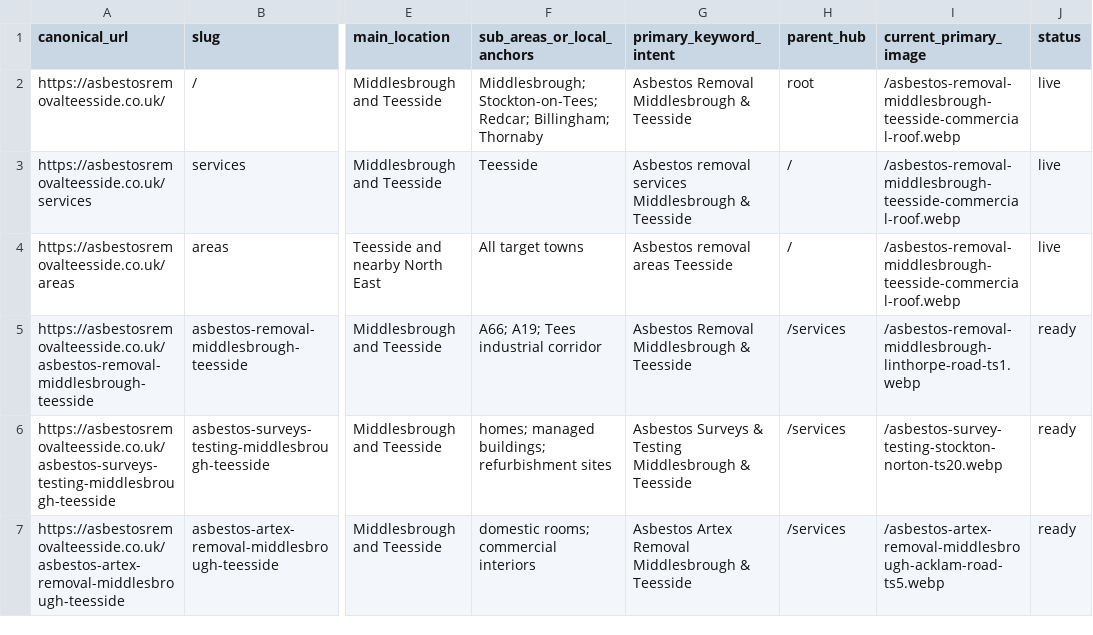
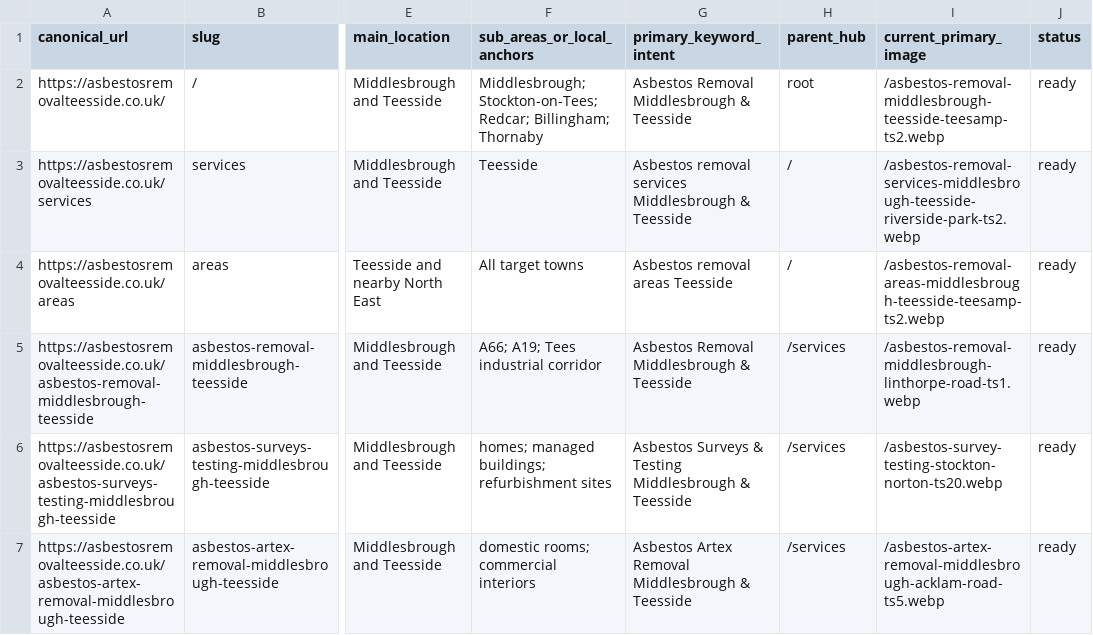
Before and after one commit to mleeng2026/asbestos-removal-teesside, a CSV file: SITE-INVENTORY.csv, drawn as a sheet; only a part is shown, gaps mark what is left out; the diff names each change by its address in the sheet, - before the commit and + after, or states it on an @@ line.

```diff
--- a/SITE-INVENTORY.csv
+++ b/SITE-INVENTORY.csv
-I2 (current_primary_image): /asbestos-removal-middlesbrough-teesside-commercial-roof.webp
+I2 (current_primary_image): /asbestos-removal-middlesbrough-teesside-teesamp-ts2.webp
-J2:J4 (status): live
+J2:J4 (status): ready
-I3 (current_primary_image): /asbestos-removal-middlesbrough-teesside-commercial-roof.webp
+I3 (current_primary_image): /asbestos-removal-services-middlesbrough-teesside-riverside-park-ts2.webp
-I4 (current_primary_image): /asbestos-removal-middlesbrough-teesside-commercial-roof.webp
+I4 (current_primary_image): /asbestos-removal-areas-middlesbrough-teesside-teesamp-ts2.webp
```
Also changed, not shown: LOCATION-IMAGE-MAP.csv, 10 other files.
